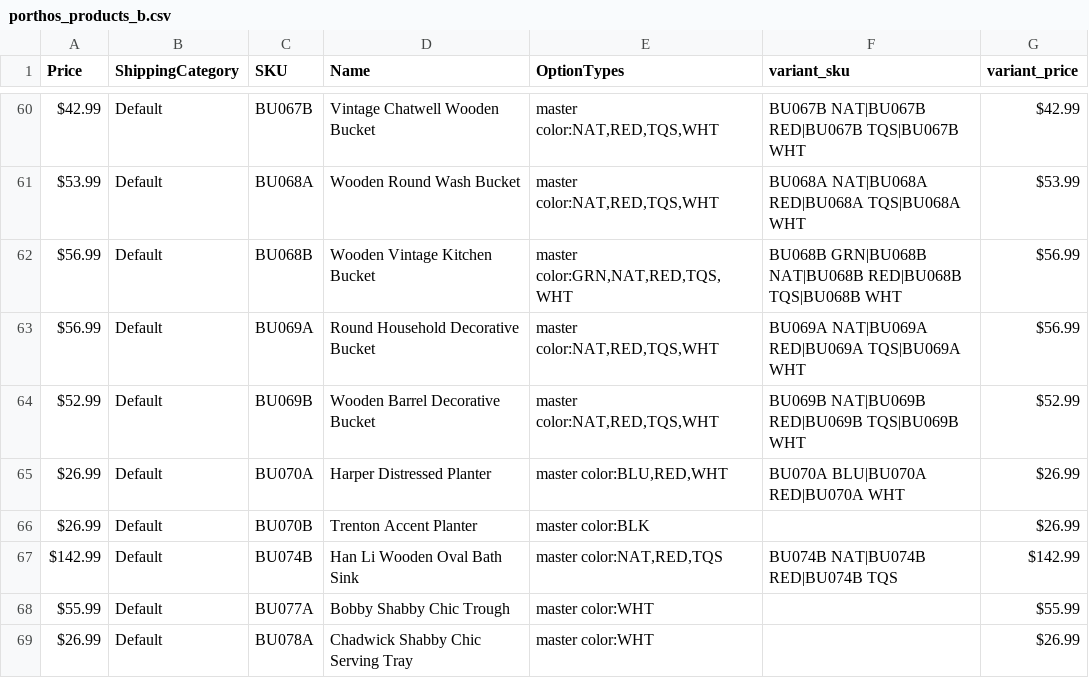
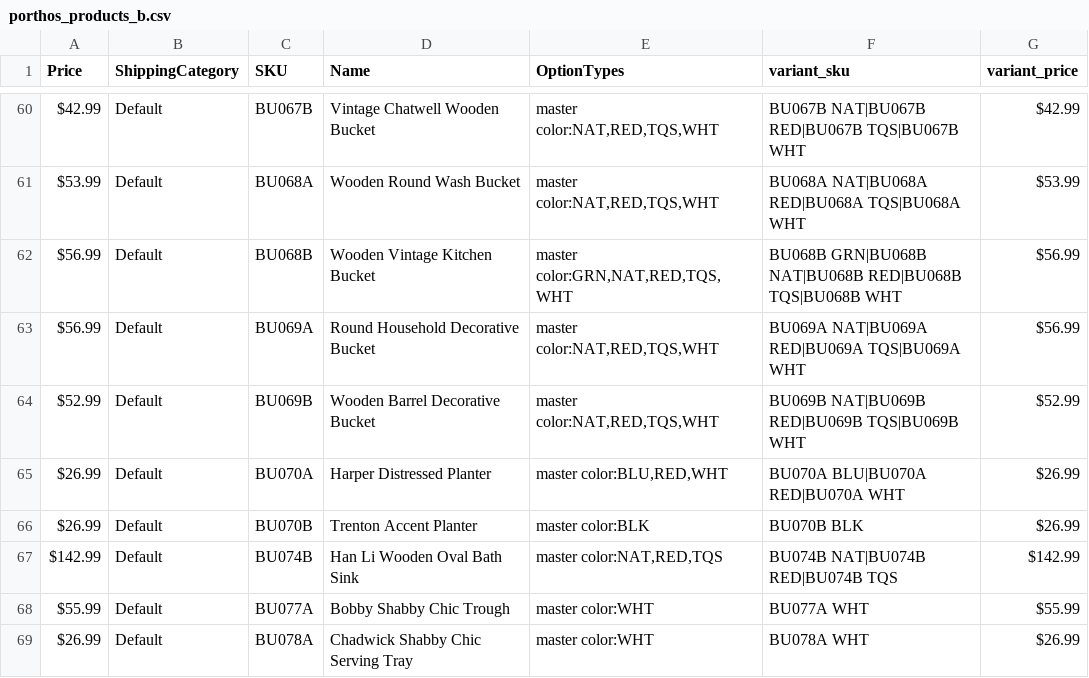
Before and after one commit to setclockpm/storefront, a CSV file: db/datashift/templates/porthos_products_b.csv, drawn as a sheet; only a part is shown, gaps mark what is left out; the diff covers the shown part only.

```diff
--- a/db/datashift/templates/porthos_products_b.csv
+++ b/db/datashift/templates/porthos_products_b.csv
@@ -65,2 +65,2 @@ $52.99,Default,BU069B,Wooden Barrel Decorative Bucket,"master color:NAT,RED,TQS,
 $26.99,Default,BU070A,Harper Distressed Planter,"master color:BLU,RED,WHT                      ", BU070A BLU|BU070A RED|BU070A WHT,$26.99
-$26.99,Default,BU070B,Trenton Accent Planter,master color:BLK                              ,,$26.99
+$26.99,Default,BU070B,Trenton Accent Planter,master color:BLK                              ,BU070B BLK,$26.99
@@ -68,2 +68,2 @@ $142.99,Default,BU074B,Han Li Wooden Oval Bath Sink,"master color:NAT,RED,TQS
-$55.99,Default,BU077A,Bobby Shabby Chic Trough,master color:WHT                              ,,$55.99
-$26.99,Default,BU078A,Chadwick Shabby Chic Serving Tray,master color:WHT,,$26.99
+$55.99,Default,BU077A,Bobby Shabby Chic Trough,master color:WHT                              ,BU077A WHT,$55.99
+$26.99,Default,BU078A,Chadwick Shabby Chic Serving Tray,master color:WHT,BU078A WHT,$26.99
```
Also changed, not shown: 32 edited cells elsewhere in this file.
